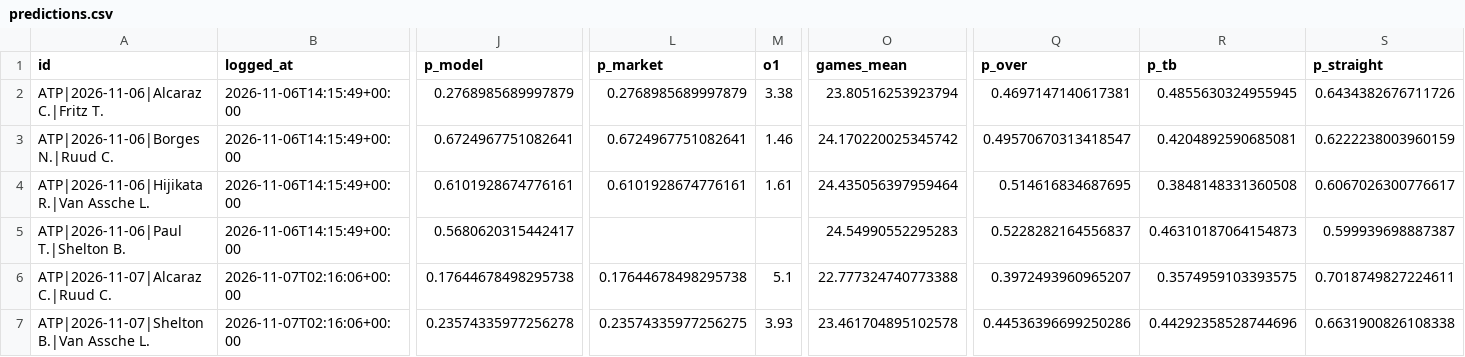
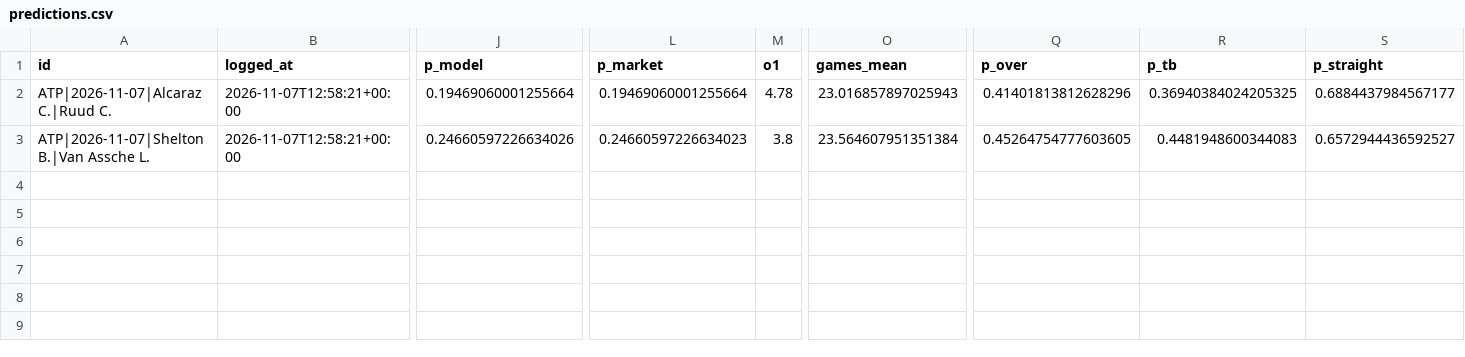
Before and after one commit to safe-n/flask-football-app, a CSV file: tennis/predictions.csv, drawn as a sheet; only a part is shown, gaps mark what is left out; removed rows and columns are numbered as before the commit, all else as after; rows hold the shown columns only; the diff covers the shown part only; the diff names each change by its address in the sheet, - before the commit and + after, or states it on an @@ line.

Commit message:
tennis predictions: 2 prognoz

```diff
--- a/tennis/predictions.csv
+++ b/tennis/predictions.csv
-row 2: ATP|2026-11-06|Alcaraz C.|Fritz T. | 2026-11-06T14:15:49+00:00 | 0.2768985689997879 | 0.2768985689997879 | 3.38 | 23.80516253923794 | 0.4697147140617381 | 0.4855630324955945 | 0.6434382676711726
-row 3: ATP|2026-11-06|Borges N.|Ruud C. | 2026-11-06T14:15:49+00:00 | 0.6724967751082641 | 0.6724967751082641 | 1.46 | 24.170220025345742 | 0.49570670313418547 | 0.4204892590685081 | 0.6222238003960159
-row 4: ATP|2026-11-06|Hijikata R.|Van Assche L. | 2026-11-06T14:15:49+00:00 | 0.6101928674776161 | 0.6101928674776161 | 1.61 | 24.435056397959464 | 0.514616834687695 | 0.3848148331360508 | 0.6067026300776617
-row 5: ATP|2026-11-06|Paul T.|Shelton B. | 2026-11-06T14:15:49+00:00 | 0.5680620315442417 |  |  | 24.54990552295283 | 0.5228282164556837 | 0.46310187064154873 | 0.599939698887387
-B2:B3 (logged_at): 2026-11-07T02:16:06+00:00
+B2:B3 (logged_at): 2026-11-07T12:58:21+00:00
-J2 (p_model): 0.17644678498295738
+J2 (p_model): 0.19469060001255664
-L2 (p_market): 0.17644678498295738
+L2 (p_market): 0.19469060001255664
-M2 (o1): 5.1
+M2 (o1): 4.78
-O2 (games_mean): 22.777324740773388
+O2 (games_mean): 23.016857897025943
-Q2 (p_over): 0.3972493960965207
+Q2 (p_over): 0.41401813812628296
-R2 (p_tb): 0.3574959103393575
+R2 (p_tb): 0.36940384024205325
-S2 (p_straight): 0.7018749827224611
+S2 (p_straight): 0.6884437984567177
-J3 (p_model): 0.23574335977256278
+J3 (p_model): 0.24660597226634026
-L3 (p_market): 0.23574335977256275
+L3 (p_market): 0.24660597226634023
-M3 (o1): 3.93
+M3 (o1): 3.8
-O3 (games_mean): 23.461704895102578
+O3 (games_mean): 23.564607951351384
-Q3 (p_over): 0.44536396699250286
+Q3 (p_over): 0.45264754777603605
-R3 (p_tb): 0.44292358528744696
+R3 (p_tb): 0.4481948600344083
-S3 (p_straight): 0.6631900826108338
+S3 (p_straight): 0.6572944436592527
```
Also changed, not shown: 2 edited cells elsewhere in this file.
